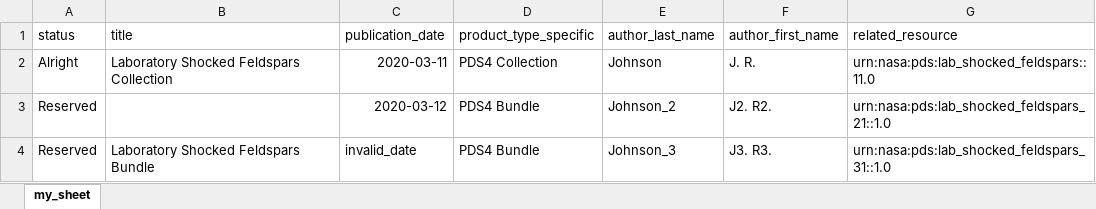
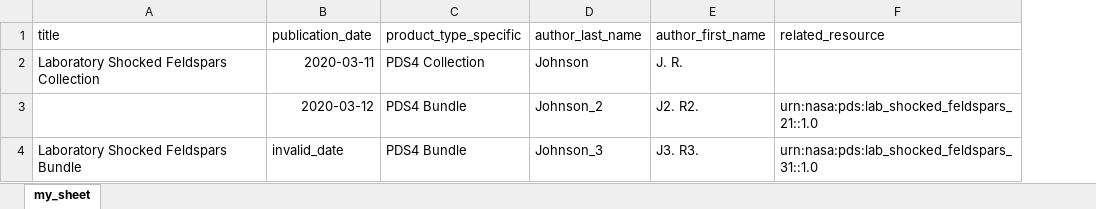
Before and after one commit to NASA-PDS/doi-service, an Excel workbook: input/DOI_Reserved_GEO_200318_with_invalid_rows.xlsx, sheet my_sheet, drawn as a sheet; values as stored, in another font and other column widths than the file's, no borders; removed rows and columns are numbered as before the commit, all else as after; the diff names each change by its address in the sheet, - before the commit and + after, or states it on an @@ line.

Commit message:
Modified parsing of CSV/XLS spreadsheets in DOIInputUtil to ignore the status column and support parsing of several optional columns

```diff
--- a/input/DOI_Reserved_GEO_200318_with_invalid_rows.xlsx (sheet my_sheet)
+++ b/input/DOI_Reserved_GEO_200318_with_invalid_rows.xlsx (sheet my_sheet)
-column A (status), rows 2-4: Alright | Reserved | Reserved
-F2 (related_resource): urn:nasa:pds:lab_shocked_feldspars::11.0
+F2 (related_resource): (empty)
```
Also changed, not shown: 7 other files.
